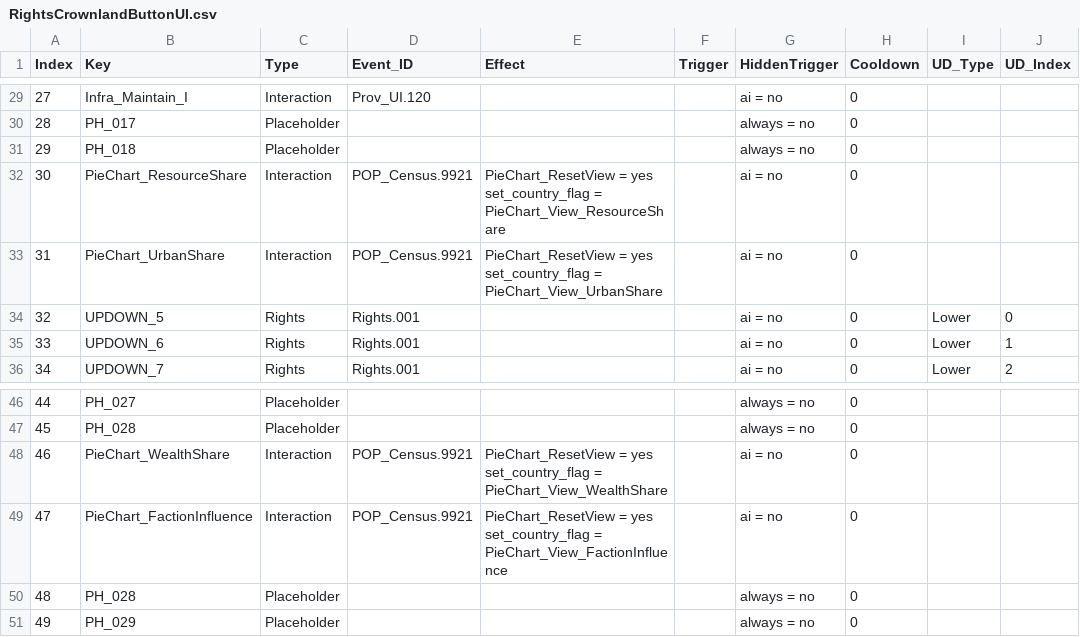
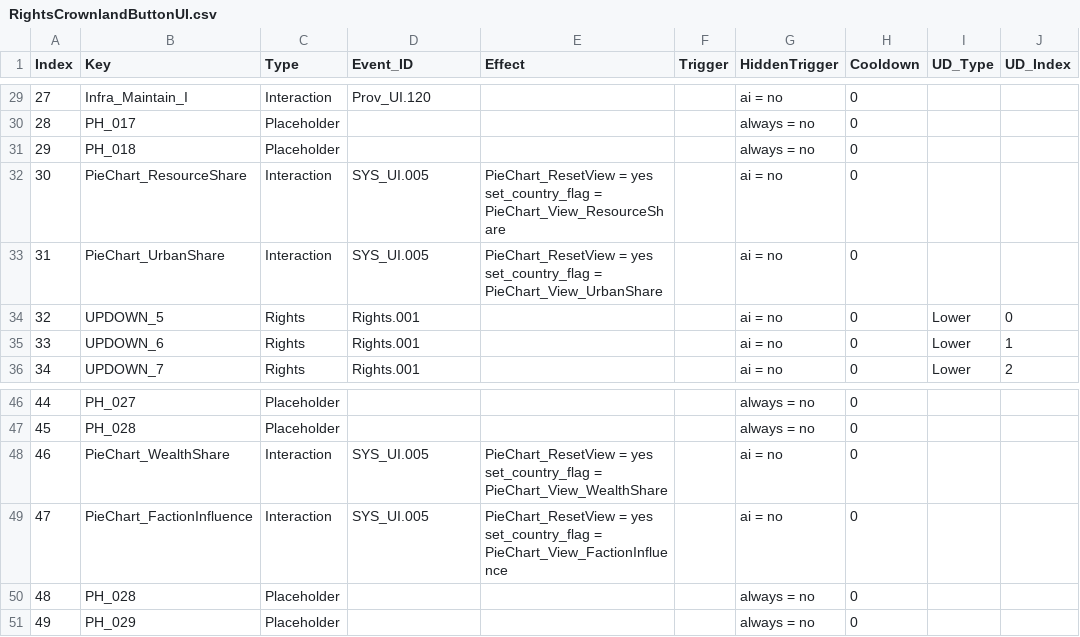
Before and after one commit to MEIOU-and-Taxes/MEIOUandTaxes, a CSV file: MEIOUandTaxes1/RightsCrownlandButtonUI.csv, drawn as a sheet; only a part is shown, gaps mark what is left out; the diff names each change by its address in the sheet, - before the commit and + after, or states it on an @@ line.

Commit message:
Move pulse code out of CensusNew
File is bloated, and my understanding is loading a 20mb file to improve some tech levels is not an optimal way of firing code every month. Includes separate files for Trade/City/Prod centers, and for UI code.

```diff
--- a/MEIOUandTaxes1/RightsCrownlandButtonUI.csv
+++ b/MEIOUandTaxes1/RightsCrownlandButtonUI.csv
-D32:D33 (Event_ID): POP_Census.9921
+D32:D33 (Event_ID): SYS_UI.005
-D48:D49 (Event_ID): POP_Census.9921
+D48:D49 (Event_ID): SYS_UI.005
```
Also changed, not shown: 18 other files.
